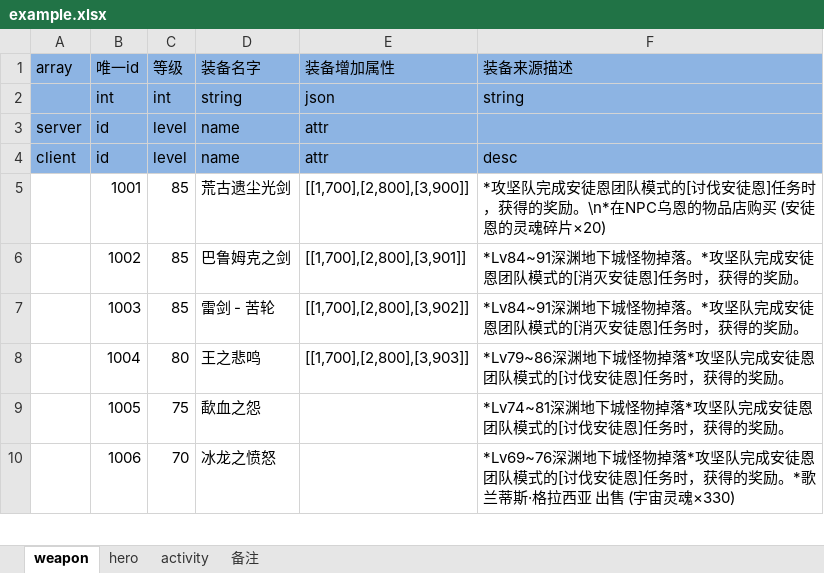
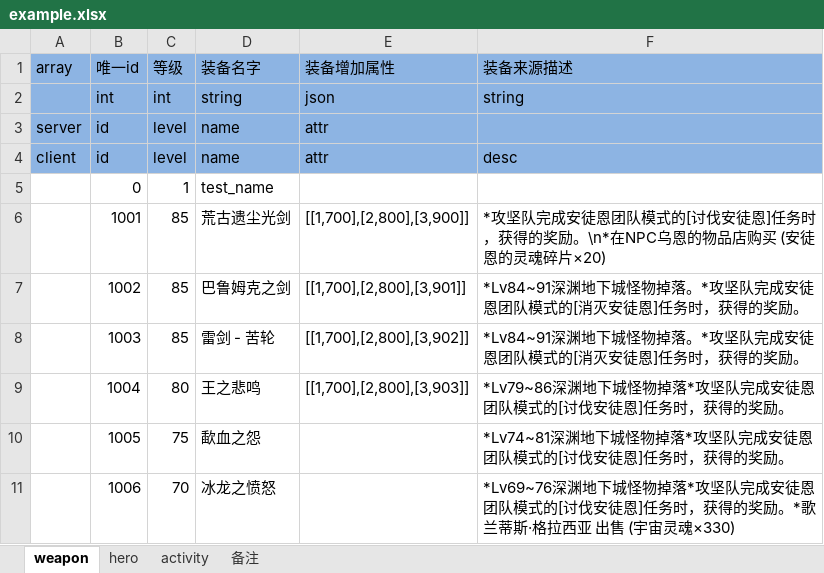
Before and after one commit to changnet/py_exceltools, an Excel workbook: example.xlsx, sheet weapon, drawn as a sheet; only a part is shown; values as stored, in another font and other column widths than the file's, no borders; the diff names each change by its address in the sheet, - before the commit and + after, or states it on an @@ line.

Commit message:
fix zero value not export

```diff
--- a/example.xlsx (sheet weapon)
+++ b/example.xlsx (sheet weapon)
+row 5:  | 0 | 1 | test_name
```
Also changed, not shown: 6 other files.
